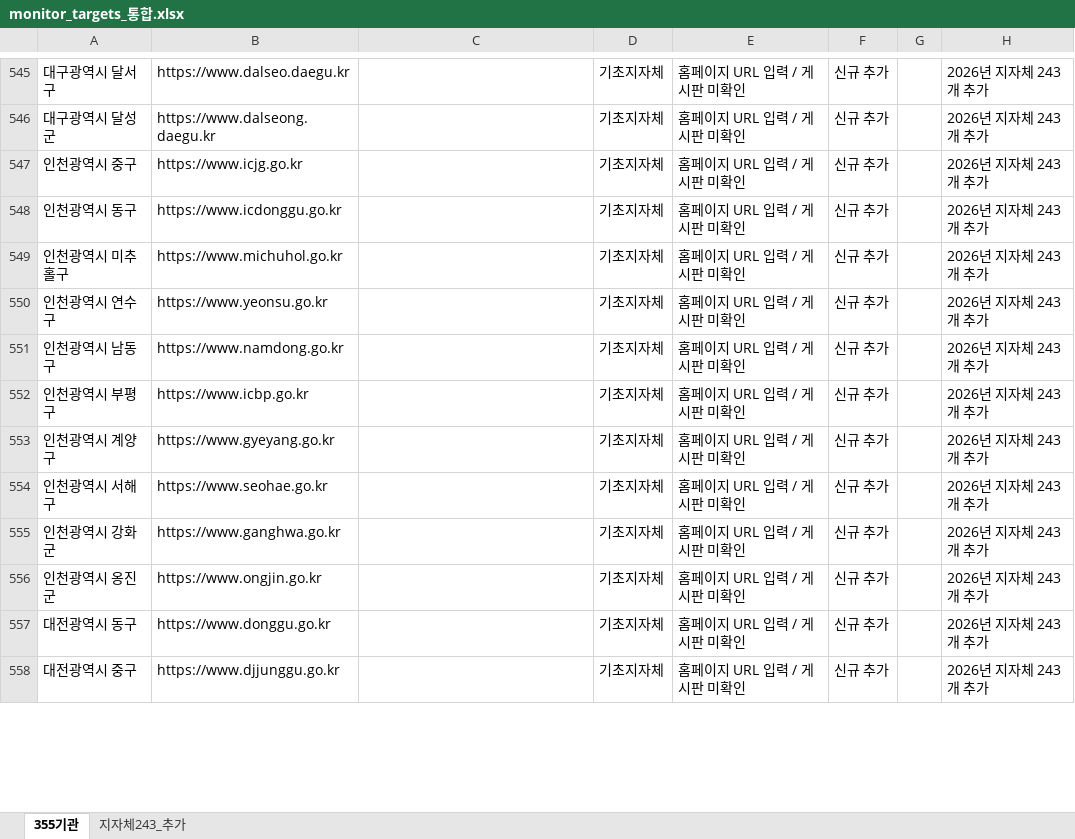
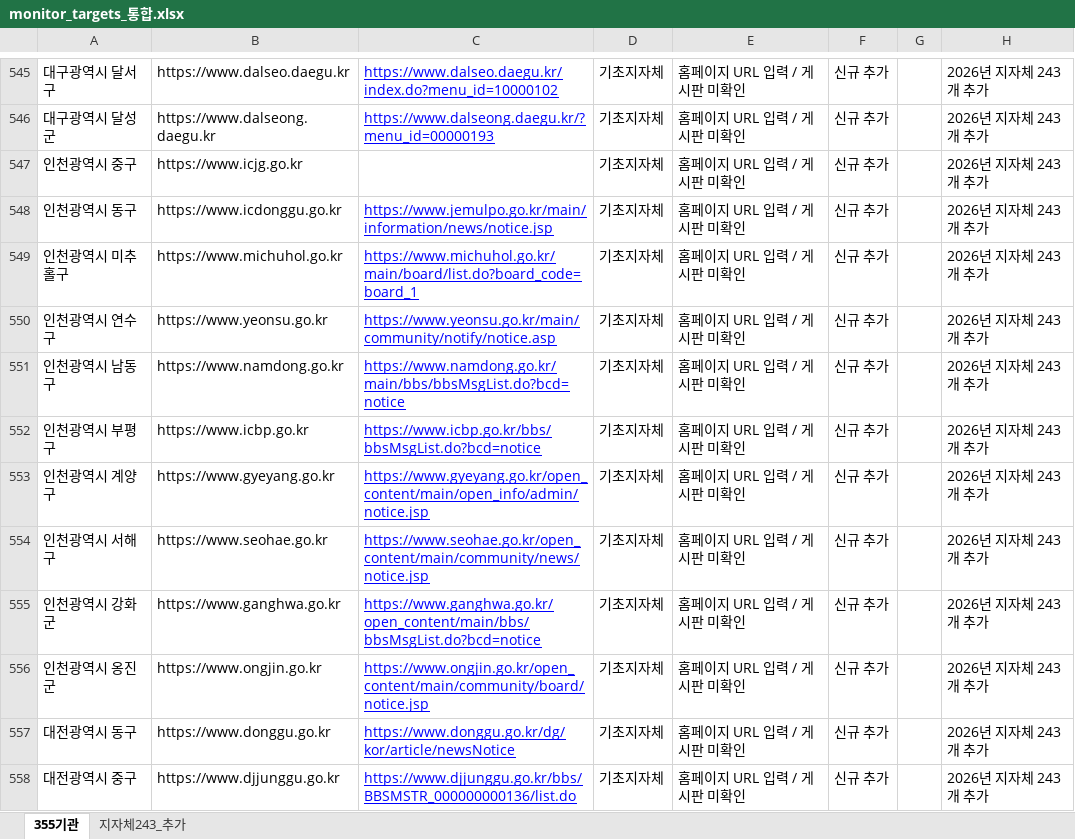
Before and after one commit to steve-park404/public-institution-monitor, an Excel workbook: monitor_targets_통합.xlsx, sheet 355기관, drawn as a sheet; only a part is shown, gaps mark what is left out; values as stored, in another font and other column widths than the file's, no borders; charts and pictures not drawn; the diff covers the shown part only; the diff names each change by its address in the sheet, - before the commit and + after, or states it on an @@ line.

```diff
--- a/monitor_targets_통합.xlsx (sheet 355기관)
+++ b/monitor_targets_통합.xlsx (sheet 355기관)
-C545: (empty)
+C545: https://www.dalseo.daegu.kr/index.do?menu_id=10000102
-C546: (empty)
+C546: https://www.dalseong.daegu.kr/?menu_id=00000193
-C548: (empty)
+C548: https://www.jemulpo.go.kr/main/information/news/notice.jsp
-C549: (empty)
+C549: https://www.michuhol.go.kr/main/board/list.do?board_code=board_1
-C550: (empty)
+C550: https://www.yeonsu.go.kr/main/community/notify/notice.asp
-C551: (empty)
+C551: https://www.namdong.go.kr/main/bbs/bbsMsgList.do?bcd=notice
-C552: (empty)
+C552: https://www.icbp.go.kr/bbs/bbsMsgList.do?bcd=notice
-C553: (empty)
+C553: https://www.gyeyang.go.kr/open_content/main/open_info/admin/notice.jsp
-C554: (empty)
+C554: https://www.seohae.go.kr/open_content/main/community/news/notice.jsp
-C555: (empty)
+C555: https://www.ganghwa.go.kr/open_content/main/bbs/bbsMsgList.do?bcd=notice
-C556: (empty)
+C556: https://www.ongjin.go.kr/open_content/main/community/board/notice.jsp
-C557: (empty)
+C557: https://www.donggu.go.kr/dg/kor/article/newsNotice
-C558: (empty)
+C558: https://www.djjunggu.go.kr/bbs/BBSMSTR_000000000136/list.do
```
Also changed, not shown: 193 edited cells elsewhere in this sheet, 1 other file.
